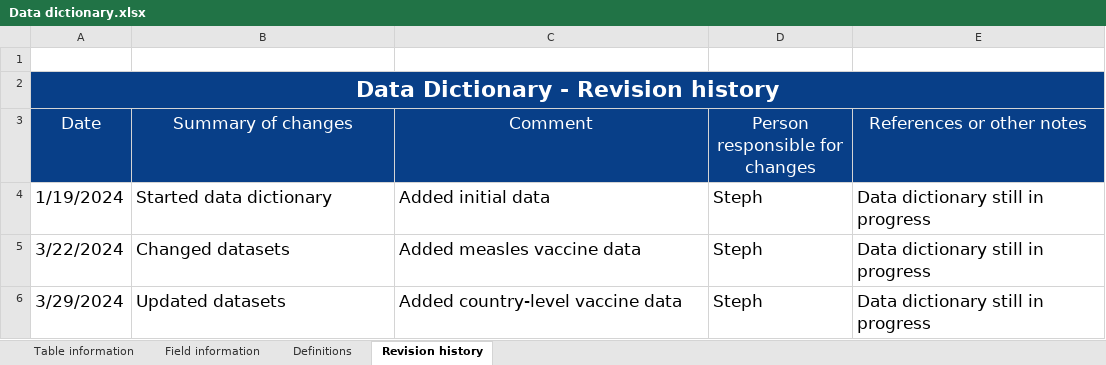
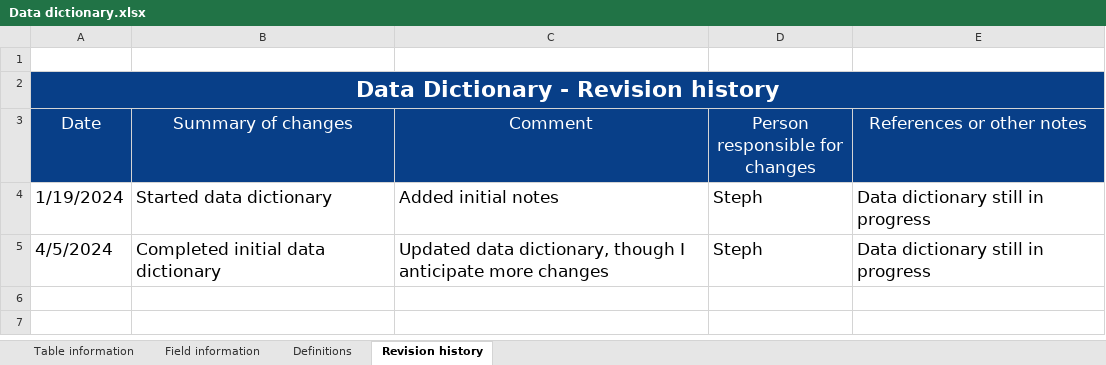
Before and after one commit to seaneff/data-science-basics-2024, an Excel workbook: course-datasets/Data dictionary.xlsx, sheet Revision history, drawn as a sheet; values as stored, in another font and other column widths than the file's, no borders; removed rows and columns are numbered as before the commit, all else as after; the diff names each change by its address in the sheet, - before the commit and + after, or states it on an @@ line.

Commit message:
update course datasets and relevant documentation

```diff
--- a/course-datasets/Data dictionary.xlsx (sheet Revision history)
+++ b/course-datasets/Data dictionary.xlsx (sheet Revision history)
-C4 (Comment): Added initial data
+C4 (Comment): Added initial notes
-row 5: 3/22/2024 | Changed datasets | Added measles vaccine data | Steph | Data dictionary still in progress
-A5 (Date): 3/29/2024
+A5 (Date): 4/5/2024
-B5 (Summary of changes): Updated datasets
+B5 (Summary of changes): Completed initial data dictionary
-C5 (Comment): Added country-level vaccine data
+C5 (Comment): Updated data dictionary, though I anticipate more changes
```
Also changed, not shown: sheet Field information, sheet Table information, 5 other files.
